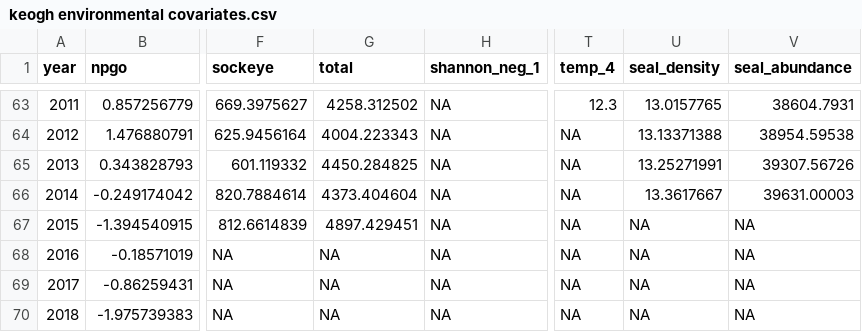
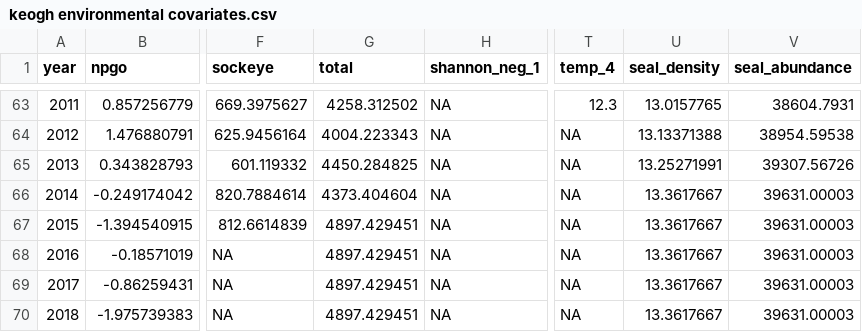
Before and after one commit to klwilson23/Keogh, a CSV file: Data/keogh environmental covariates.csv, drawn as a sheet; only a part is shown, gaps mark what is left out; the diff names each change by its address in the sheet, - before the commit and + after, or states it on an @@ line.

```diff
--- a/Data/keogh environmental covariates.csv
+++ b/Data/keogh environmental covariates.csv
-U67:U70 (seal_density): NA
+U67:U70 (seal_density): 13.3617667
-V67:V70 (seal_abundance): NA
+V67:V70 (seal_abundance): 39631.00003
-G68:G70 (total): NA
+G68:G70 (total): 4897.429451
```
Also changed, not shown: Keogh_StockRecruitment.csv, 19 other files.
